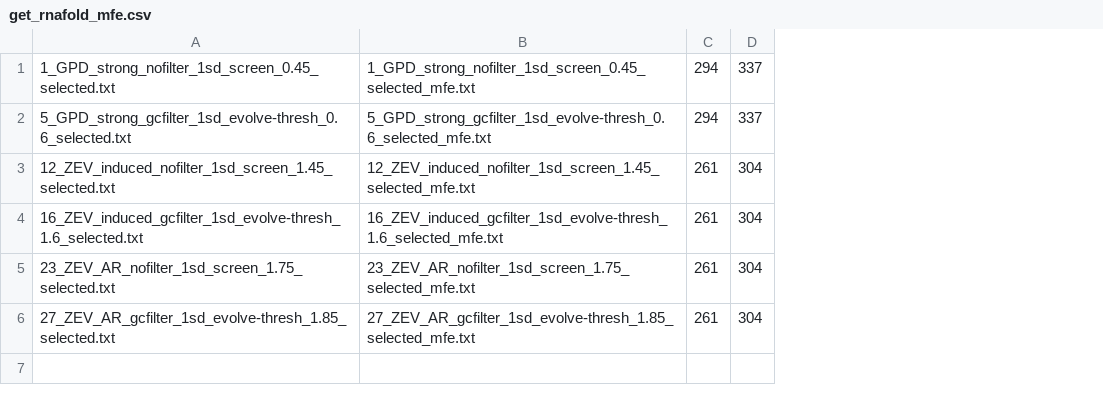
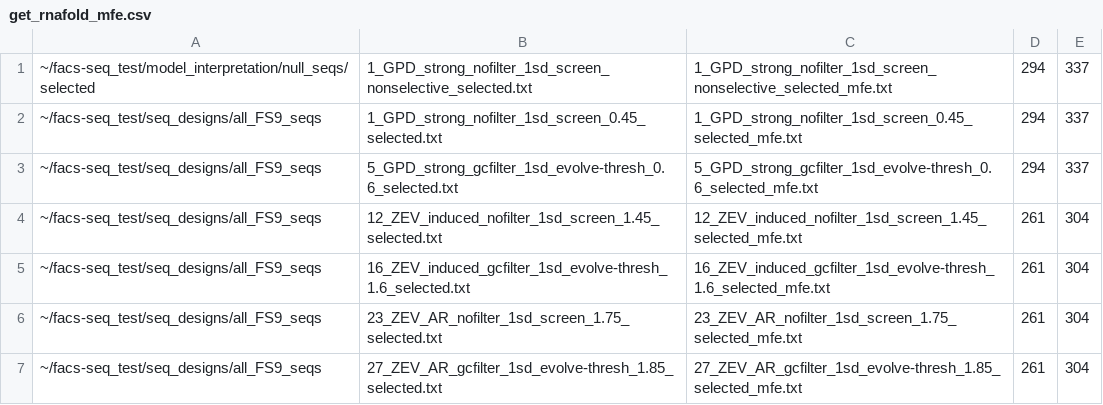
Before and after one commit to smolkelab/promoter_design, a CSV file: model_interpretation/get_rnafold_mfe.csv, drawn as a sheet; addresses are those after the commit; the diff names each change by its address in the sheet, - before the commit and + after, or states it on an @@ line.

Commit message:
RNAfold control

```diff
--- a/model_interpretation/get_rnafold_mfe.csv
+++ b/model_interpretation/get_rnafold_mfe.csv
+column A, rows 2-7: all ~/facs-seq_test/seq_designs/all_FS9_seqs
+row 1: ~/facs-seq_test/model_interpretation/null_seqs/selected | 1_GPD_strong_nofilter_1sd_screen_nonselective_selected.txt | 1_GPD_strong_nofilter_1sd_screen_nonselective_selected_mfe.txt | 294 | 337
```
Also changed, not shown: 2 other files.
